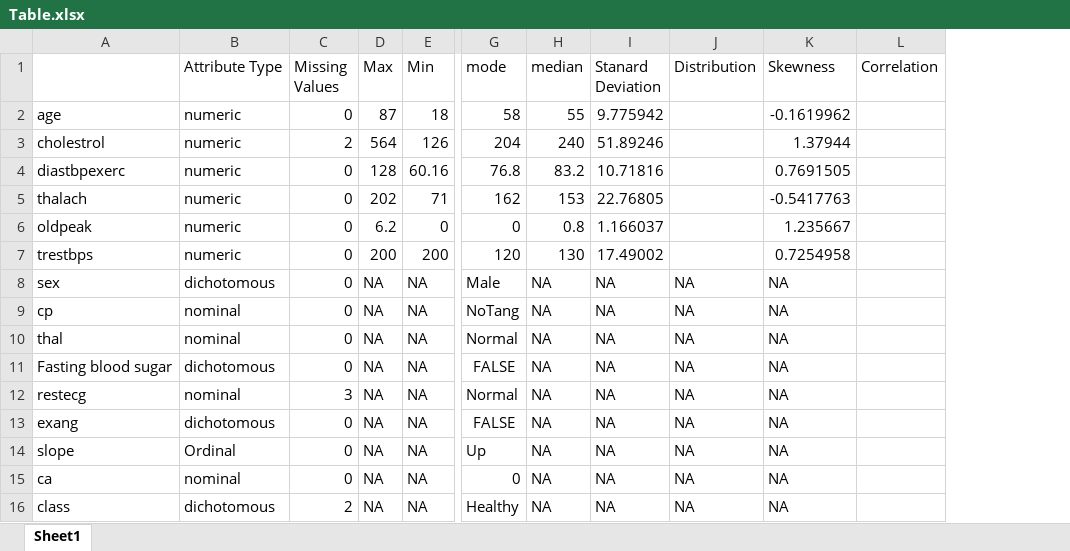
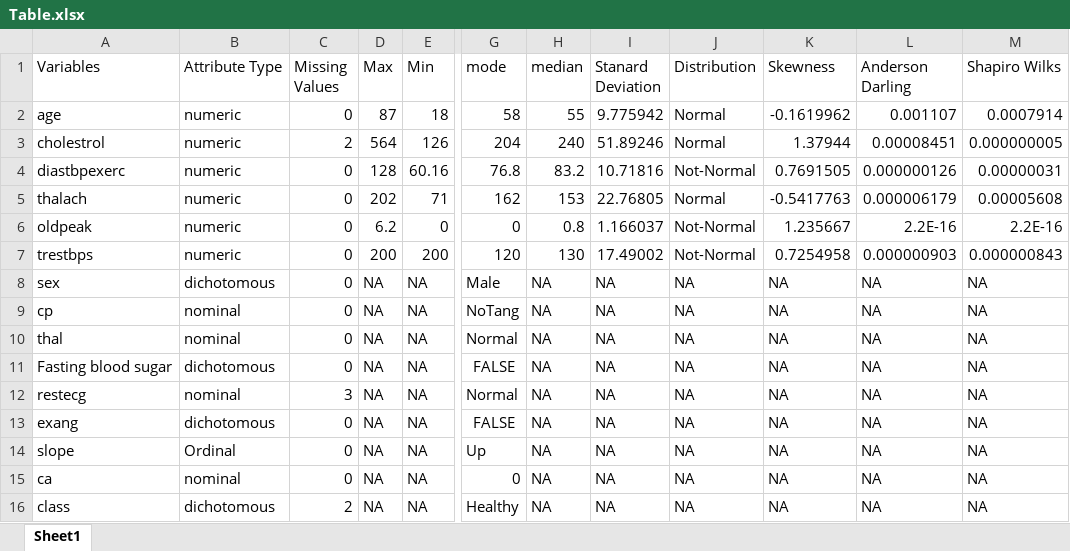
Before and after one commit to mikey96g/CardioCA, an Excel workbook: Table.xlsx, sheet Sheet1, drawn as a sheet; only a part is shown, gaps mark what is left out; values as stored, in another font and other column widths than the file's, no borders; table styles not drawn; removed rows and columns are numbered as before the commit, all else as after; the diff names each change by its address in the sheet, - before the commit and + after, or states it on an @@ line.

```diff
--- a/Table.xlsx (sheet Sheet1)
+++ b/Table.xlsx (sheet Sheet1)
-column L (Correlation), empty
+column L (Anderson Darling), rows 2-16: 0.001107 | 0.00008451 | 0.000000126 | 0.000006179 | 2.2E-16 | 0.000000903 | NA | NA | NA | NA | NA | NA | NA | NA | NA
+column M (Shapiro Wilks), rows 2-16: 0.0007914 | 0.000000005 | 0.00000031 | 0.00005608 | 2.2E-16 | 0.000000843 | NA | NA | NA | NA | NA | NA | NA | NA | NA
-A1: (empty)
+A1: Variables
-J2:J3 (Distribution): (empty)
+J2:J3 (Distribution): Normal
-J4 (Distribution): (empty)
+J4 (Distribution): Not-Normal
-J5 (Distribution): (empty)
+J5 (Distribution): Normal
-J6:J7 (Distribution): (empty)
+J6:J7 (Distribution): Not-Normal
```
Also changed, not shown: 4 other files.
